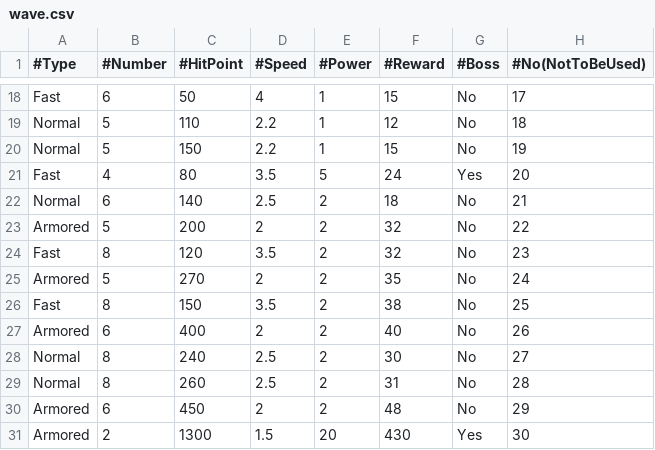
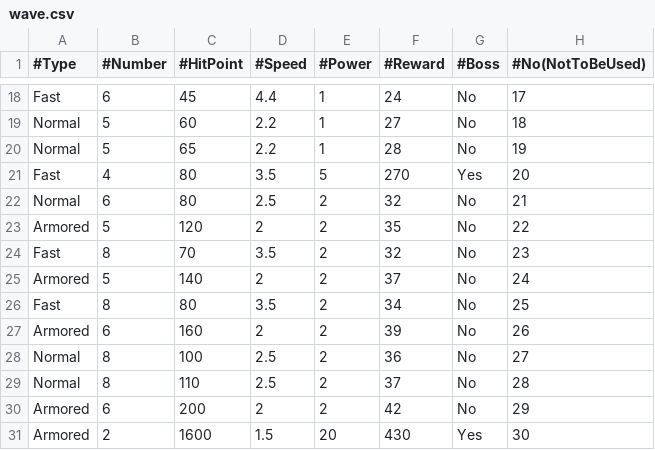
Before and after one commit to ChocoSotan/TowerDefenceGameInCpp, a CSV file: TowerDefenceGame/data/stage/01/wave.csv, drawn as a sheet; only a part is shown, gaps mark what is left out; the diff covers the shown part only; the diff names each change by its address in the sheet, - before the commit and + after, or states it on an @@ line.

```diff
--- a/TowerDefenceGame/data/stage/01/wave.csv
+++ b/TowerDefenceGame/data/stage/01/wave.csv
-C18 (#HitPoint): 50
+C18 (#HitPoint): 45
-D18 (#Speed): 4
+D18 (#Speed): 4.4
-F18 (#Reward): 15
+F18 (#Reward): 24
-C19 (#HitPoint): 110
+C19 (#HitPoint): 60
-F19 (#Reward): 12
+F19 (#Reward): 27
-C20 (#HitPoint): 150
+C20 (#HitPoint): 65
-F20 (#Reward): 15
+F20 (#Reward): 28
-F21 (#Reward): 24
+F21 (#Reward): 270
-C22 (#HitPoint): 140
+C22 (#HitPoint): 80
-F22 (#Reward): 18
+F22 (#Reward): 32
-C23 (#HitPoint): 200
+C23 (#HitPoint): 120
-F23 (#Reward): 32
+F23 (#Reward): 35
-C24 (#HitPoint): 120
+C24 (#HitPoint): 70
-C25 (#HitPoint): 270
+C25 (#HitPoint): 140
-F25 (#Reward): 35
+F25 (#Reward): 37
-C26 (#HitPoint): 150
+C26 (#HitPoint): 80
-F26 (#Reward): 38
+F26 (#Reward): 34
-C27 (#HitPoint): 400
+C27 (#HitPoint): 160
-F27 (#Reward): 40
+F27 (#Reward): 39
-C28 (#HitPoint): 240
+C28 (#HitPoint): 100
-F28 (#Reward): 30
+F28 (#Reward): 36
-C29 (#HitPoint): 260
+C29 (#HitPoint): 110
-F29 (#Reward): 31
+F29 (#Reward): 37
-C30 (#HitPoint): 450
+C30 (#HitPoint): 200
-F30 (#Reward): 48
+F30 (#Reward): 42
-C31 (#HitPoint): 1300
+C31 (#HitPoint): 1600
```
Also changed, not shown: 33 edited cells elsewhere in this file.
